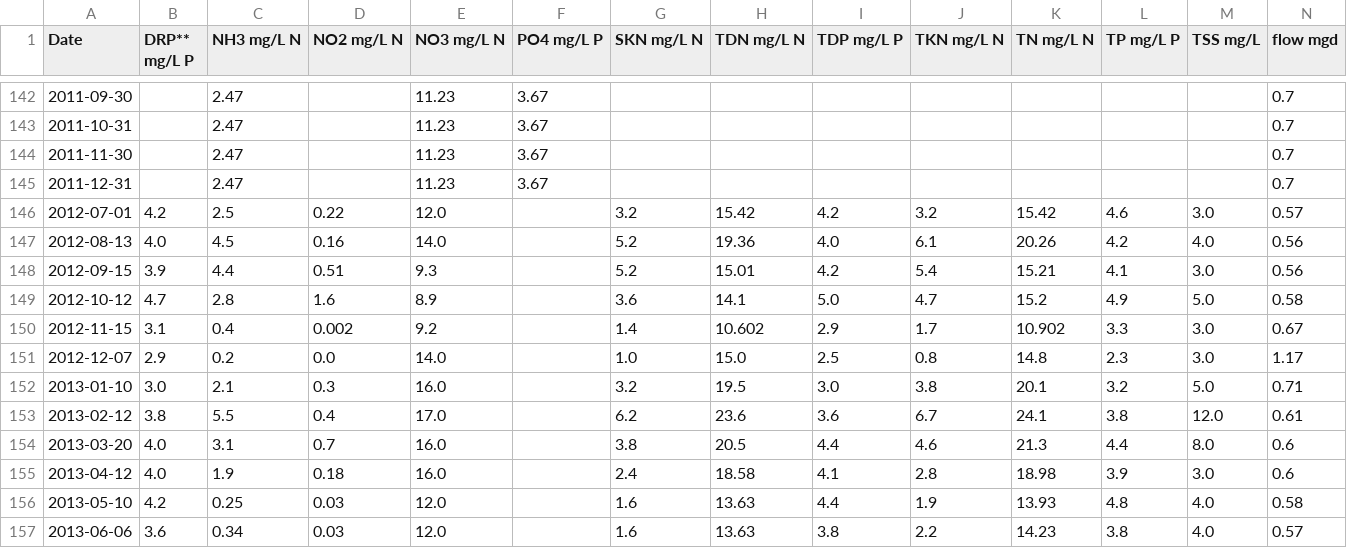
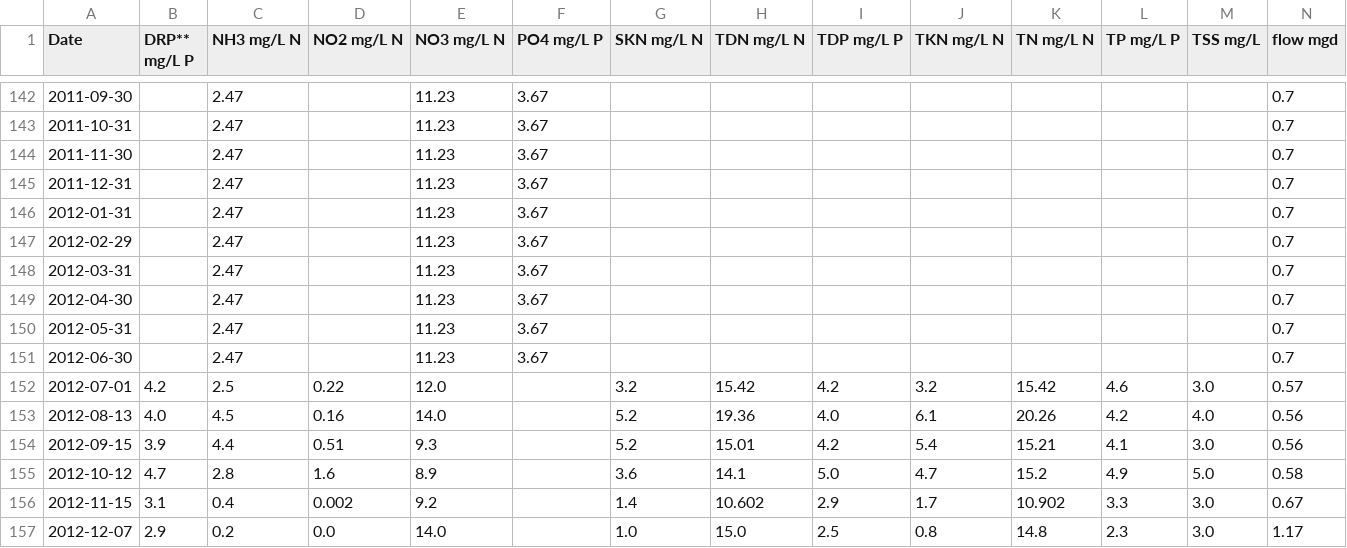
Before and after one commit to rustychris/sfbay_potw, a CSV file: outputs/intermediate/rodeo.csv, drawn as a sheet; only a part is shown, gaps mark what is left out; the shorter side is filled out with more unchanged rows; rows hold the shown columns only; the diff names each change by its address in the sheet, - before the commit and + after, or states it on an @@ line.

```diff
--- a/outputs/intermediate/rodeo.csv
+++ b/outputs/intermediate/rodeo.csv
+row 146: 2012-01-31 |  | 2.47 |  | 11.23 | 3.67 |  |  |  |  |  |  |  | 0.7
+row 147: 2012-02-29 |  | 2.47 |  | 11.23 | 3.67 |  |  |  |  |  |  |  | 0.7
+row 148: 2012-03-31 |  | 2.47 |  | 11.23 | 3.67 |  |  |  |  |  |  |  | 0.7
+row 149: 2012-04-30 |  | 2.47 |  | 11.23 | 3.67 |  |  |  |  |  |  |  | 0.7
+row 150: 2012-05-31 |  | 2.47 |  | 11.23 | 3.67 |  |  |  |  |  |  |  | 0.7
+row 151: 2012-06-30 |  | 2.47 |  | 11.23 | 3.67 |  |  |  |  |  |  |  | 0.7
```
Also changed, not shown: outputs/intermediate/ch.csv, outputs/intermediate/mt_view.csv, 19 other files.
